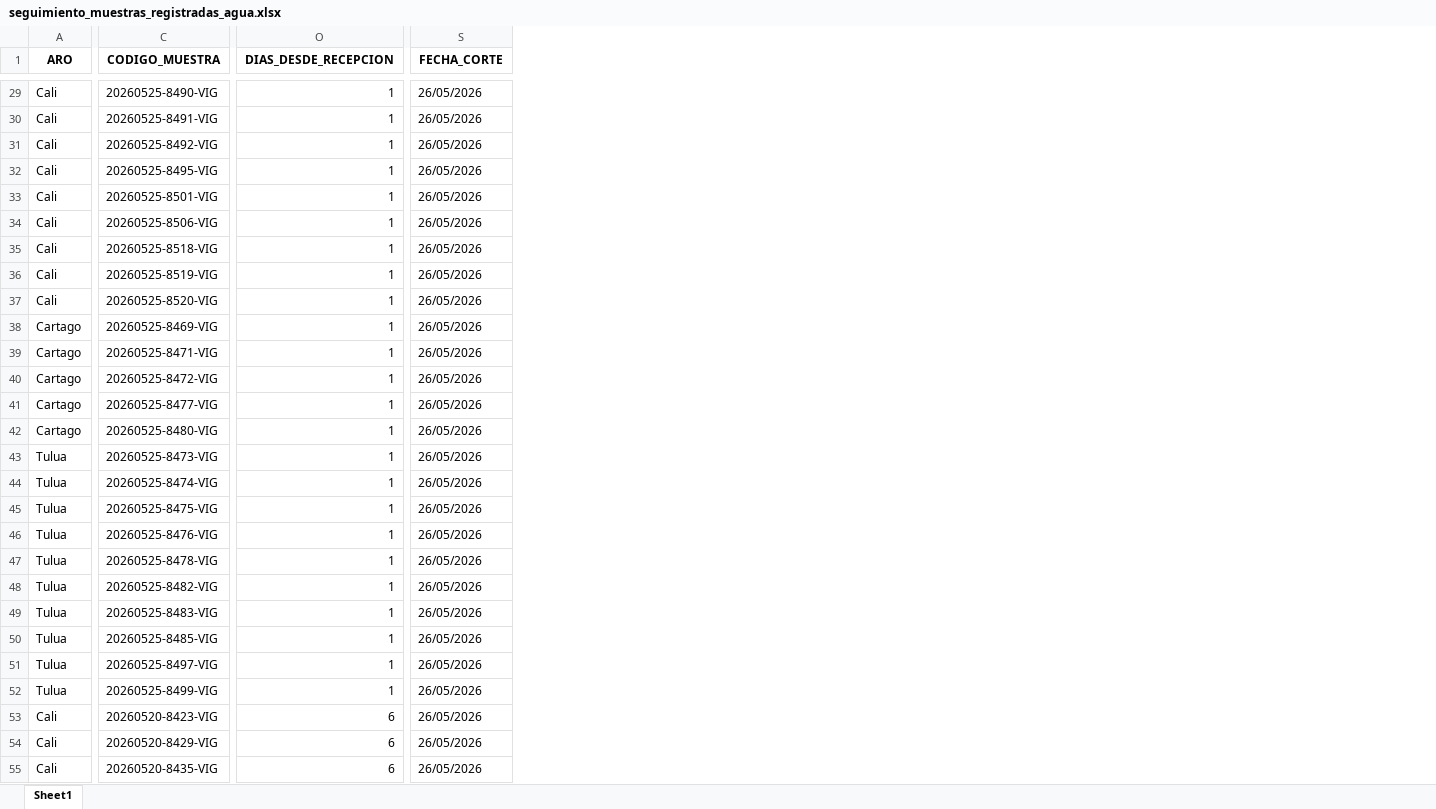
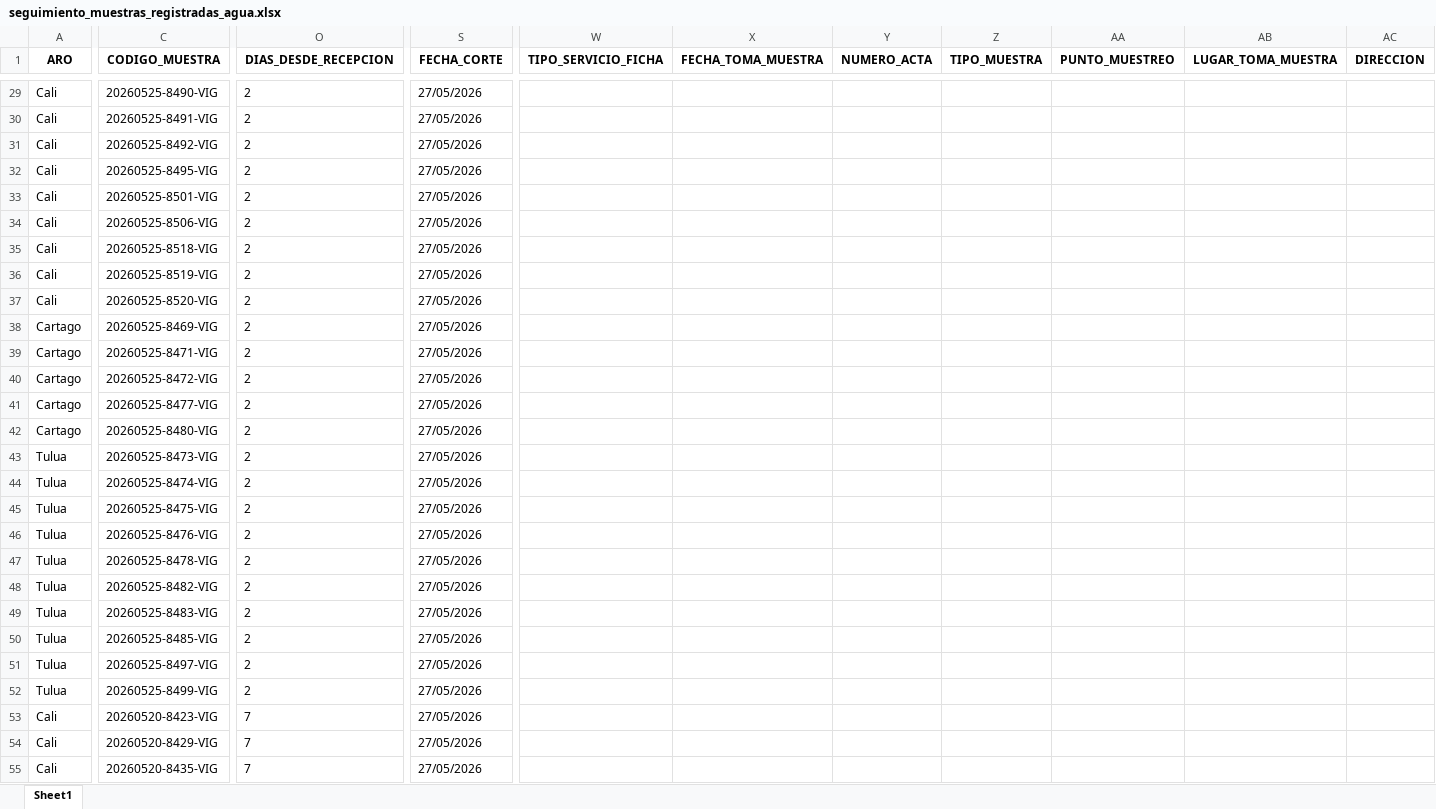
Before and after one commit to UESVALLE/uesvalle.github.io, an Excel workbook: data/resultados_agua/seguimiento_muestras/current/seguimiento_muestras_registradas_agua.xlsx, sheet Sheet1, drawn as a sheet; only a part is shown, gaps mark what is left out; values as stored, in another font and other column widths than the file's, no borders; the diff covers the shown part only; the diff names each change by its address in the sheet, - before the commit and + after, or states it on an @@ line.

Commit message:
Enriquecer seguimiento muestras con fichas de descarga

```diff
--- a/data/resultados_agua/seguimiento_muestras/current/seguimiento_muestras_registradas_agua.xlsx (sheet Sheet1)
+++ b/data/resultados_agua/seguimiento_muestras/current/seguimiento_muestras_registradas_agua.xlsx (sheet Sheet1)
+column W (TIPO_SERVICIO_FICHA), empty
+column X (FECHA_TOMA_MUESTRA), empty
+column Y (NUMERO_ACTA), empty
+column Z (TIPO_MUESTRA), empty
+column AA (PUNTO_MUESTREO), empty
+column AB (LUGAR_TOMA_MUESTRA), empty
+column AC (DIRECCION), empty
-O29:O52 (DIAS_DESDE_RECEPCION): 1
+O29:O52 (DIAS_DESDE_RECEPCION): 2
-S29:S55 (FECHA_CORTE): 26/05/2026
+S29:S55 (FECHA_CORTE): 27/05/2026
-O53:O55 (DIAS_DESDE_RECEPCION): 6
+O53:O55 (DIAS_DESDE_RECEPCION): 7
```
Also changed, not shown: 20 removed rows, 22 added columns, 271 edited cells and cell formats elsewhere in this sheet, 7 other files.
